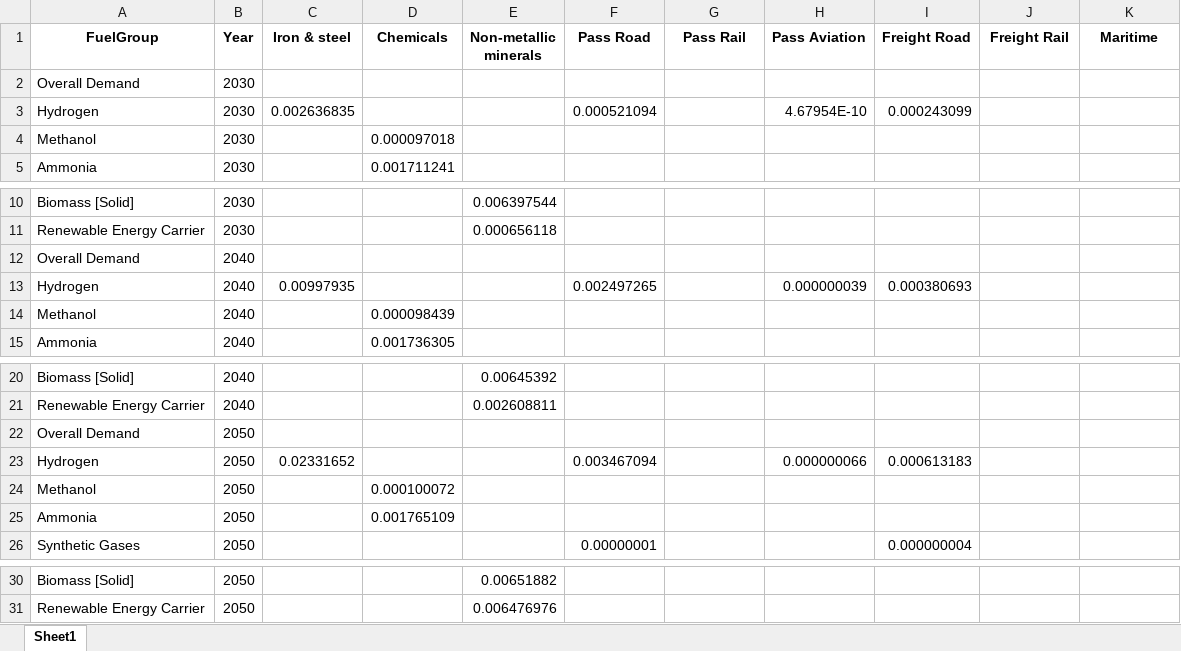
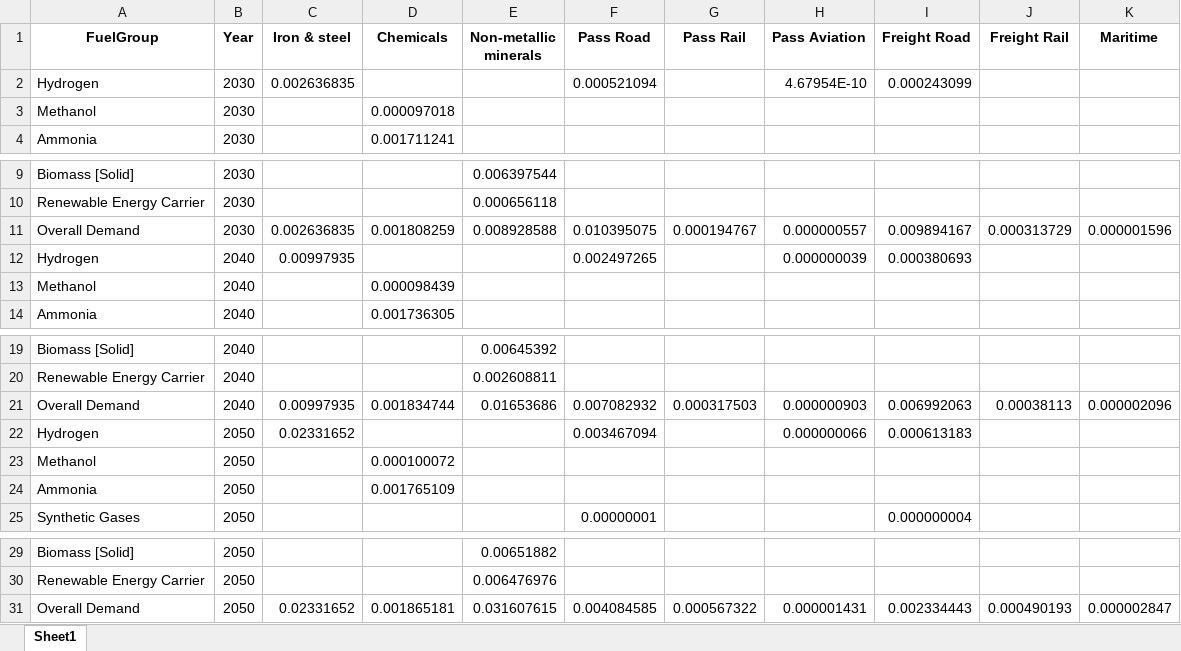
Before and after one commit to CSEI-EU/PtX-Markets, an Excel workbook: Outputs/PtX_demand_CZ.xlsx, sheet Sheet1, drawn as a sheet; only a part is shown, gaps mark what is left out; values as stored, in another font and other column widths than the file's, no borders; removed rows and columns are numbered as before the commit, all else as after; the diff names each change by its address in the sheet, - before the commit and + after, or states it on an @@ line.

```diff
--- a/Outputs/PtX_demand_CZ.xlsx (sheet Sheet1)
+++ b/Outputs/PtX_demand_CZ.xlsx (sheet Sheet1)
-row 2: Overall Demand | 2030
-row 12: Overall Demand | 2040
+row 11: Overall Demand | 2030 | 0.002636835 | 0.001808259 | 0.008928588 | 0.010395075 | 0.000194767 | 0.000000557 | 0.009894167 | 0.000313729 | 0.000001596
-row 22: Overall Demand | 2050
+row 21: Overall Demand | 2040 | 0.00997935 | 0.001834744 | 0.01653686 | 0.007082932 | 0.000317503 | 0.000000903 | 0.006992063 | 0.00038113 | 0.000002096
+row 31: Overall Demand | 2050 | 0.02331652 | 0.001865181 | 0.031607615 | 0.004084585 | 0.000567322 | 0.000001431 | 0.002334443 | 0.000490193 | 0.000002847
```
Also changed, not shown: Outputs/PtX_demand_DE.xlsx, Outputs/PtX_demand_ES.xlsx, 26 other files.
